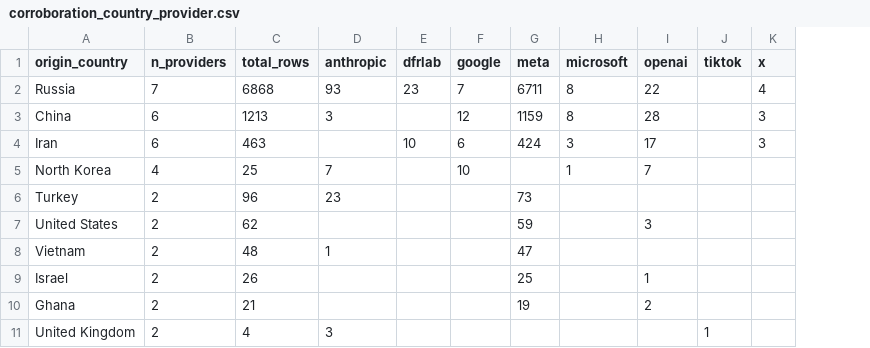
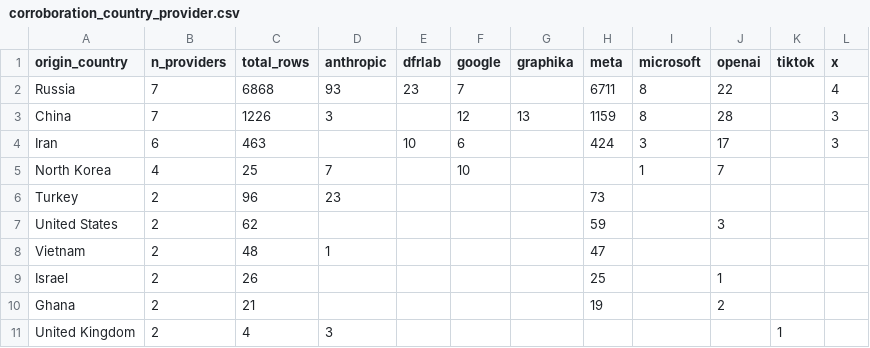
Before and after one commit to dagrano/adversarial_threat_IOCs, a CSV file: analysis/out/corroboration_country_provider.csv, drawn as a sheet; only a part is shown; the diff names each change by its address in the sheet, - before the commit and + after, or states it on an @@ line.

```diff
--- a/analysis/out/corroboration_country_provider.csv
+++ b/analysis/out/corroboration_country_provider.csv
+column G (graphika), row 3: 13
-B3 (n_providers): 6
+B3 (n_providers): 7
-C3 (total_rows): 1213
+C3 (total_rows): 1226
```
Also changed, not shown: analysis/aliases.csv, analysis/out/corroboration_actor_provider.csv, 15 other files.
